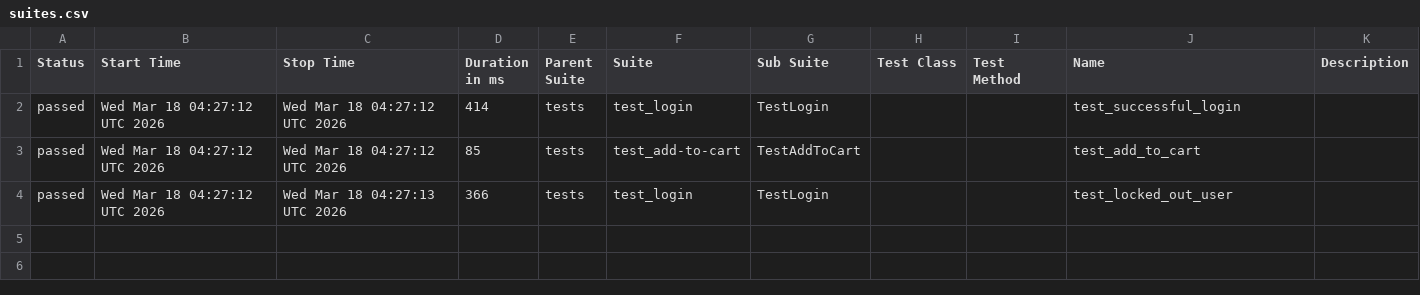
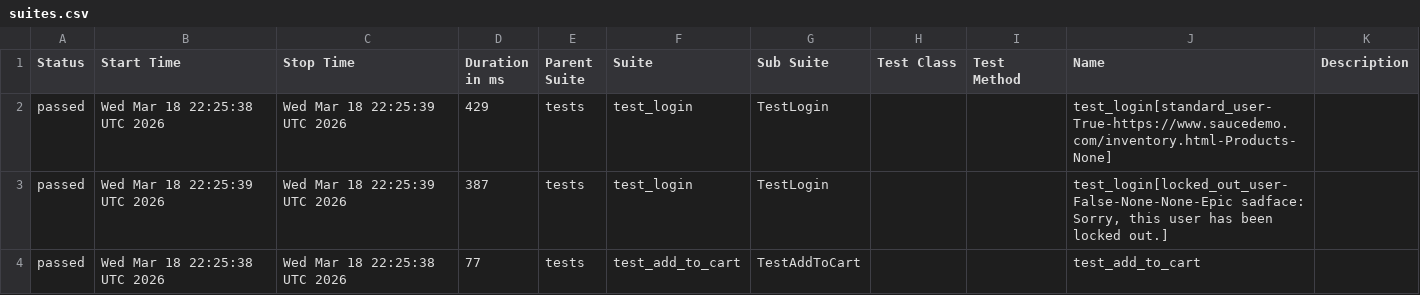
Before and after one commit to mykhailohavryliv/swaglabs-automation, a CSV file: data/suites.csv, drawn as a sheet.

```diff
--- a/data/suites.csv
+++ b/data/suites.csv
@@ -1,4 +1,4 @@
 "Status","Start Time","Stop Time","Duration in ms","Parent Suite","Suite","Sub Suite","Test Class","Test Method","Name","Description"
-"passed","Wed Mar 18 04:27:12 UTC 2026","Wed Mar 18 04:27:12 UTC 2026","414","tests","test_login","TestLogin","","","test_successful_login",""
-"passed","Wed Mar 18 04:27:12 UTC 2026","Wed Mar 18 04:27:12 UTC 2026","85","tests","test_add-to-cart","TestAddToCart","","","test_add_to_cart",""
-"passed","Wed Mar 18 04:27:12 UTC 2026","Wed Mar 18 04:27:13 UTC 2026","366","tests","test_login","TestLogin","","","test_locked_out_user",""
+"passed","Wed Mar 18 22:25:38 UTC 2026","Wed Mar 18 22:25:39 UTC 2026","429","tests","test_login","TestLogin","","","test_login[standard_user-True-https://www.saucedemo.com/inventory.html-Products-None]",""
+"passed","Wed Mar 18 22:25:39 UTC 2026","Wed Mar 18 22:25:39 UTC 2026","387","tests","test_login","TestLogin","","","test_login[locked_out_user-False-None-None-Epic sadface: Sorry, this user has been locked out.]",""
+"passed","Wed Mar 18 22:25:38 UTC 2026","Wed Mar 18 22:25:38 UTC 2026","77","tests","test_add_to_cart","TestAddToCart","","","test_add_to_cart",""
```
Also changed, not shown: 22 other files.
